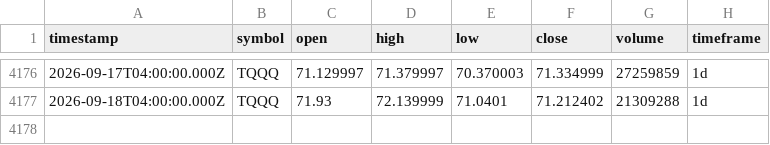
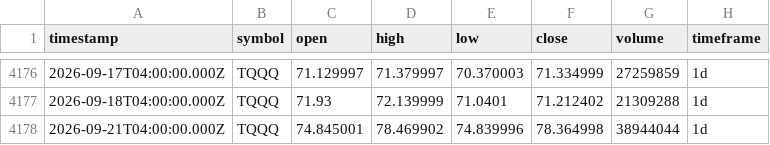
Before and after one commit to adad09382/tqqq-sniper, a CSV file: data/TQQQ_1d.csv, drawn as a sheet; only a part is shown, gaps mark what is left out.

```diff
--- a/data/TQQQ_1d.csv
+++ b/data/TQQQ_1d.csv
@@ -4177 +4177,2 @@ timestamp,symbol,open,high,low,close,volume,timeframe
 2026-09-18T04:00:00.000Z,TQQQ,71.93,72.139999,71.0401,71.212402,21309288,1d
+2026-09-21T04:00:00.000Z,TQQQ,74.845001,78.469902,74.839996,78.364998,38944044,1d
```
Also changed, not shown: data/QQQ_1d.csv.
